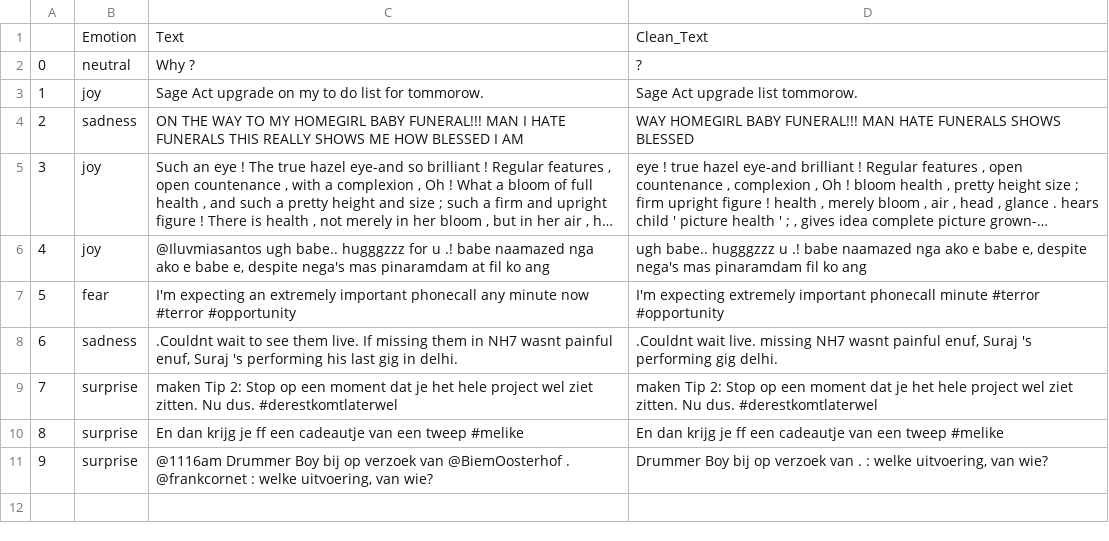
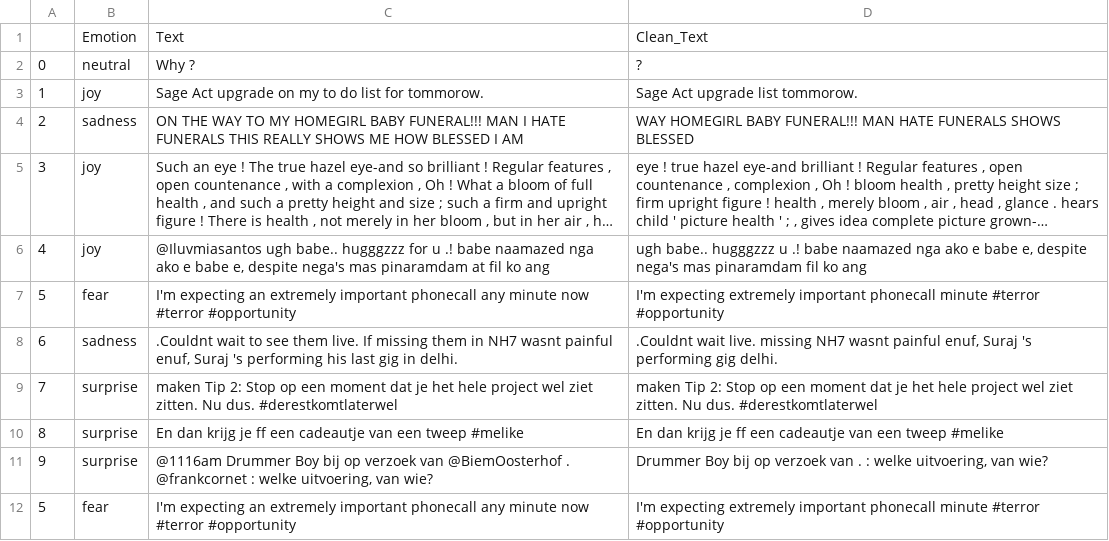
Before and after one commit to Bastian1110/Words2Emotions, a CSV file: text_emotions_rust/dataset/test.csv, drawn as a sheet; long unchanged cells end in ….

```diff
--- a/text_emotions_rust/dataset/test.csv
+++ b/text_emotions_rust/dataset/test.csv
@@ -11 +11,2 @@
 9,surprise," @1116am Drummer Boy bij op verzoek van @BiemOosterhof . @frankcornet : welke uitvoering, van wie?","Drummer Boy bij op verzoek van . : welke uitvoering, van wie?"
+5,fear,I'm expecting an extremely important phonecall any minute now #terror #opportunity,I'm expecting extremely important phonecall minute #terror #opportunity
```
Also changed, not shown: 3 other files.
